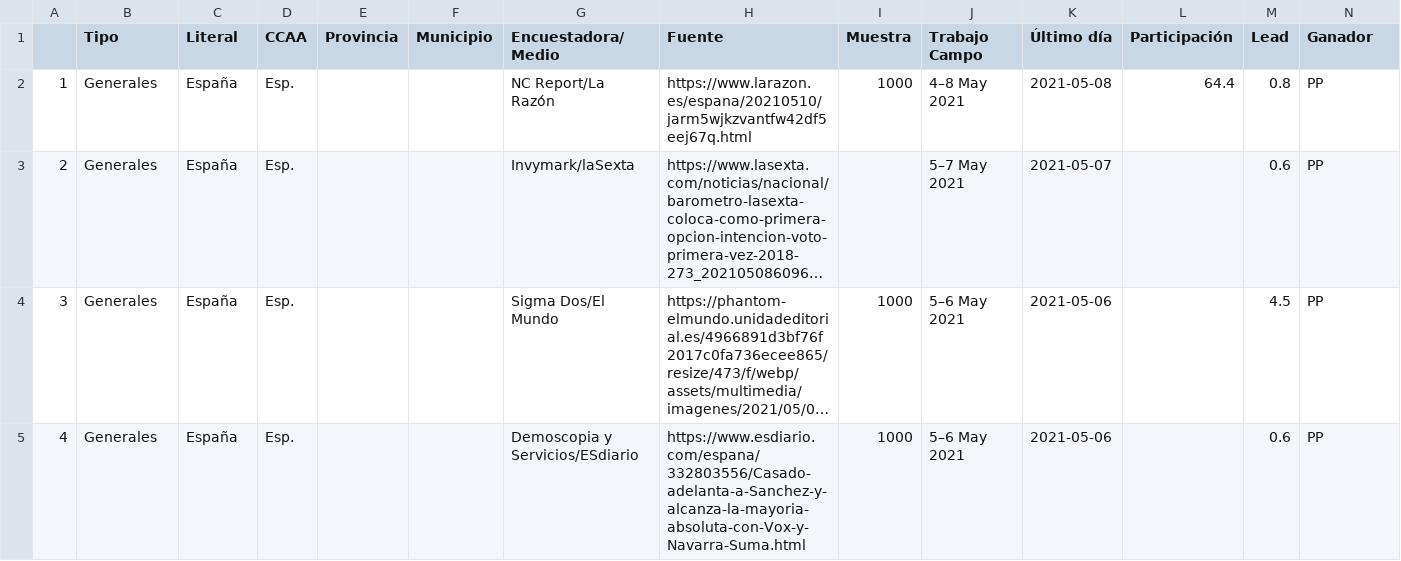
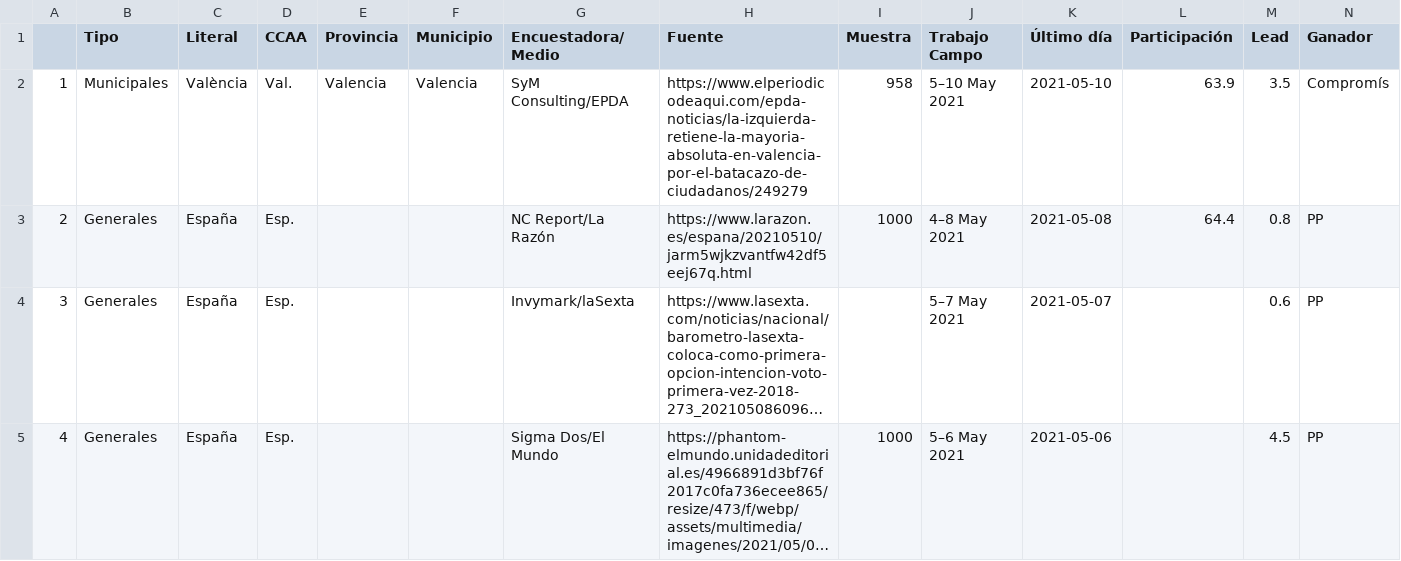
Before and after one commit to endikasatu/encuestas_esp, a CSV file: data/last2monthsPolls.csv, drawn as a sheet; only a part is shown; the shorter side is filled out with more unchanged rows; long unchanged cells end in …; addresses are those after the commit; rows hold the shown columns only; the diff names each change by its address in the sheet, - before the commit and + after, or states it on an @@ line.

```diff
--- a/data/last2monthsPolls.csv
+++ b/data/last2monthsPolls.csv
+row 2: 1 | Municipales | València | Val. | Valencia | Valencia | SyM Consulting/EPDA | https://www.elperiodicodeaqui.com/epda-noticias/la-izquierda-retiene-la-mayoria-absoluta-en-valencia-por-el-batacazo-de-ciudadanos/249279 | 958 | 5–10 May 2021 | 2021-05-10 | 63.9 | 3.5 | Compromís
@@ column A renumbered from row 3 down @@
```
Also changed, not shown: data/spain_latest_polls.csv.
